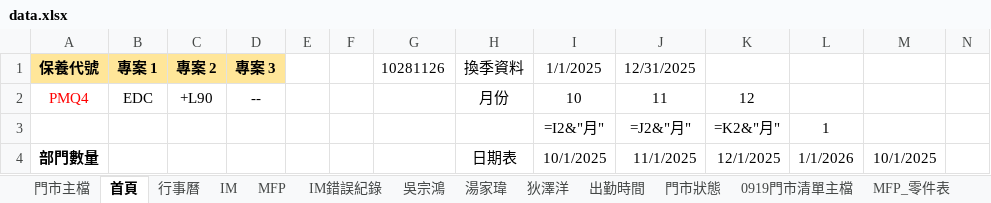
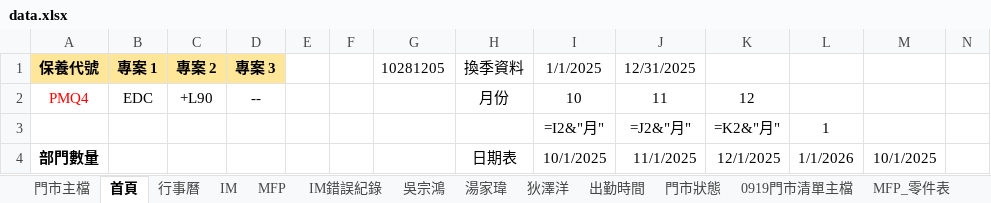
Before and after one commit to Yang-0419-di/FW_2, an Excel workbook: data.xlsx, sheet 首頁, drawn as a sheet; only a part is shown; values as stored, in another font and other column widths than the file's, no borders; formulas without a stored value are shown as written; the diff names each change by its address in the sheet, - before the commit and + after, or states it on an @@ line.

```diff
--- a/data.xlsx (sheet 首頁)
+++ b/data.xlsx (sheet 首頁)
-G1: 10281126
+G1: 10281205
```
Also changed, not shown: charts or pictures, 1 other file.
